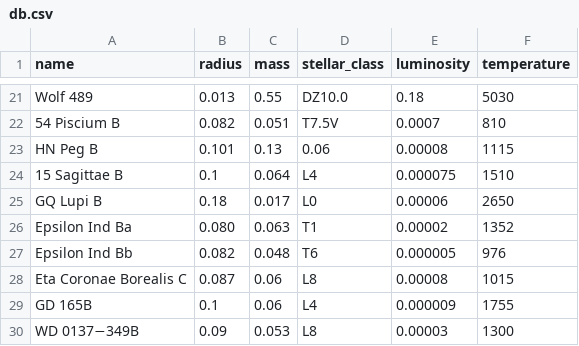
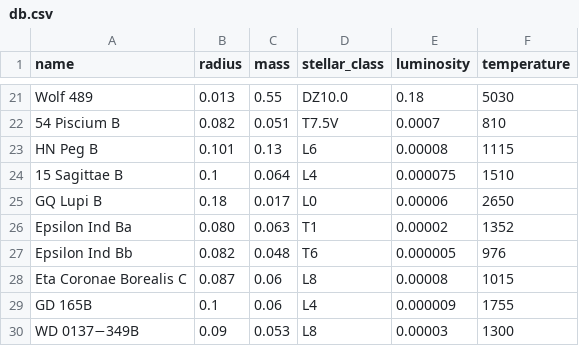
Before and after one commit to not0sha/csv, a CSV file: db.csv, drawn as a sheet; only a part is shown, gaps mark what is left out.

Commit message:
Update db.csv

```diff
--- a/db.csv
+++ b/db.csv
@@ -22,3 +22,3 @@ Wolf 489,0.013,0.55,DZ10.0,0.18,5030
 54 Piscium B,0.082,0.051,T7.5V,0.0007,810
-HN Peg B,0.101,0.13,0.06,0.00008,1115
+HN Peg B,0.101,0.13,L6,0.00008,1115
 15 Sagittae B,0.1,0.064,L4,0.000075,1510
```
